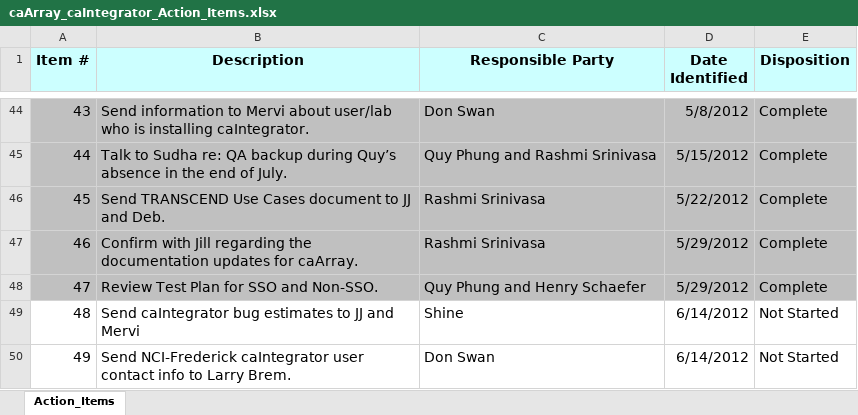
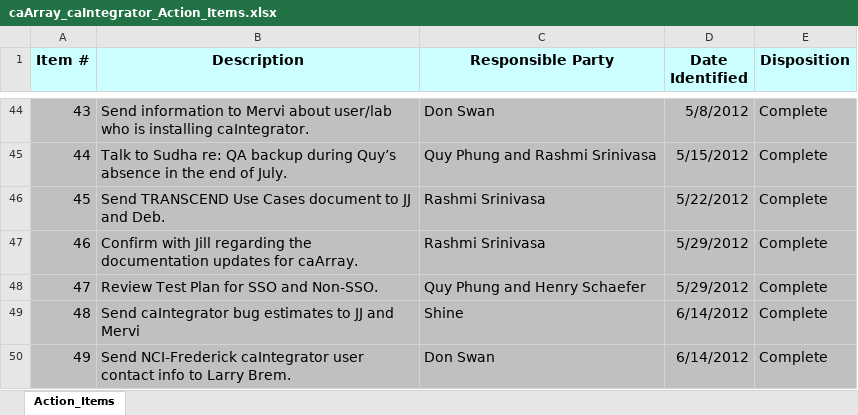
Before and after one commit to NCIP/caarray-docs, an Excel workbook: project_management/caArray_caIntegrator_Action_Items.xlsx, sheet Action_Items, drawn as a sheet; only a part is shown, gaps mark what is left out; values as stored, in another font and other column widths than the file's, no borders; the diff names each change by its address in the sheet, - before the commit and + after, or states it on an @@ line.

Commit message:
Updated action items.

```diff
--- a/project_management/caArray_caIntegrator_Action_Items.xlsx (sheet Action_Items)
+++ b/project_management/caArray_caIntegrator_Action_Items.xlsx (sheet Action_Items)
-A49:E50 fill: none
+A49:E50 fill: #C0C0C0
-E49:E50 (Disposition): Not Started
+E49:E50 (Disposition): Complete
```
